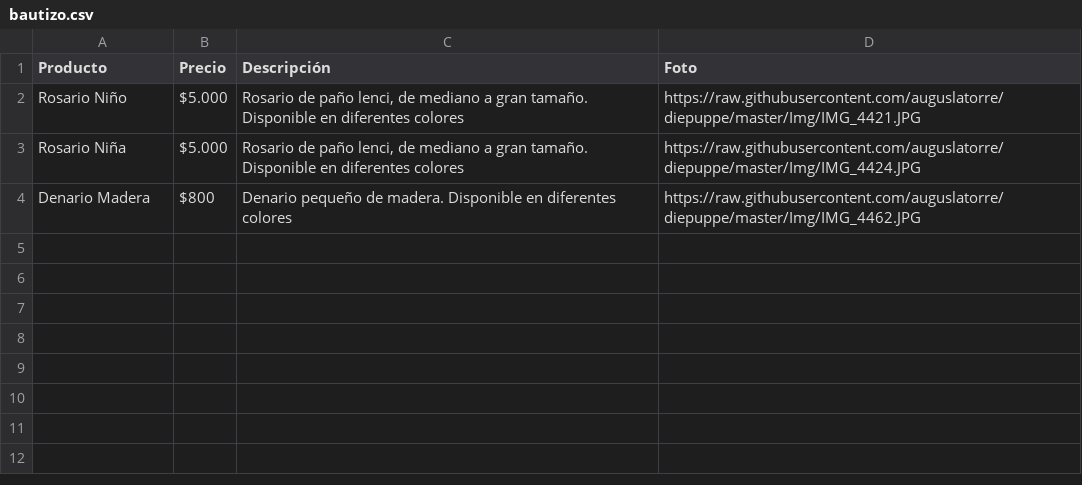
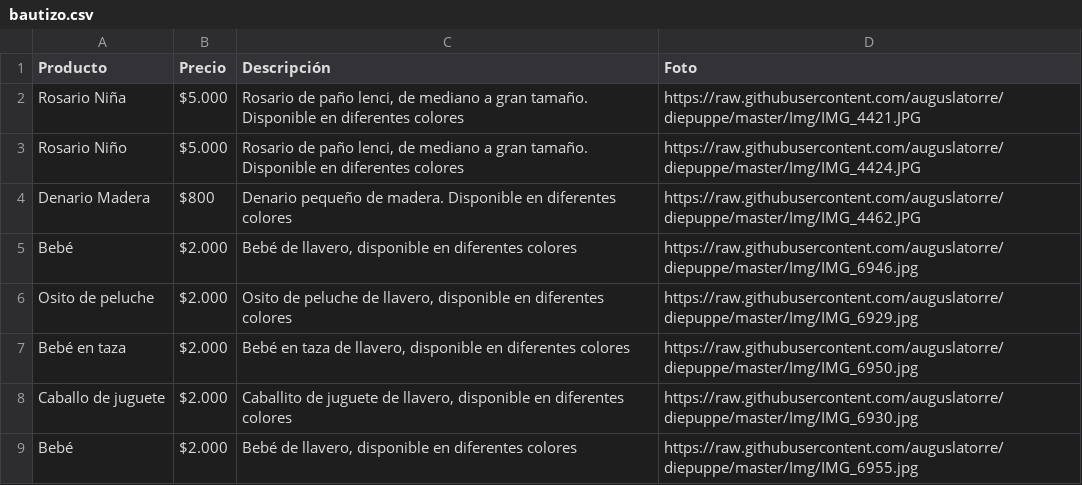
Before and after one commit to auguslatorre/diepuppe, a CSV file: bautizo.csv, drawn as a sheet.

Commit message:
Add files via upload

```diff
--- a/bautizo.csv
+++ b/bautizo.csv
@@ -1,4 +1,9 @@
 Producto,Precio,Descripción,Foto
-Rosario Niño,$5.000,"Rosario de paño lenci, de mediano a gran tamaño. Disponible en diferentes colores",https://raw.githubusercontent.com/auguslatorre/diepuppe/master/Img/IMG_4421.JPG
-Rosario Niña,$5.000,"Rosario de paño lenci, de mediano a gran tamaño. Disponible en diferentes colores",https://raw.githubusercontent.com/auguslatorre/diepuppe/master/Img/IMG_4424.JPG
+Rosario Niña,$5.000,"Rosario de paño lenci, de mediano a gran tamaño. Disponible en diferentes colores",https://raw.githubusercontent.com/auguslatorre/diepuppe/master/Img/IMG_4421.JPG
+Rosario Niño,$5.000,"Rosario de paño lenci, de mediano a gran tamaño. Disponible en diferentes colores",https://raw.githubusercontent.com/auguslatorre/diepuppe/master/Img/IMG_4424.JPG
 Denario Madera,$800,Denario pequeño de madera. Disponible en diferentes colores,https://raw.githubusercontent.com/auguslatorre/diepuppe/master/Img/IMG_4462.JPG
+Bebé,$2.000,"Bebé de llavero, disponible en diferentes colores",https://raw.githubusercontent.com/auguslatorre/diepuppe/master/Img/IMG_6946.jpg
+Osito de peluche,$2.000,"Osito de peluche de llavero, disponible en diferentes colores",https://raw.githubusercontent.com/auguslatorre/diepuppe/master/Img/IMG_6929.jpg
+Bebé en taza,$2.000,"Bebé en taza de llavero, disponible en diferentes colores",https://raw.githubusercontent.com/auguslatorre/diepuppe/master/Img/IMG_6950.jpg
+Caballo de juguete,$2.000,"Caballito de juguete de llavero, disponible en diferentes colores",https://raw.githubusercontent.com/auguslatorre/diepuppe/master/Img/IMG_6930.jpg
+Bebé,$2.000,"Bebé de llavero, disponible en diferentes colores",https://raw.githubusercontent.com/auguslatorre/diepuppe/master/Img/IMG_6955.jpg
```
